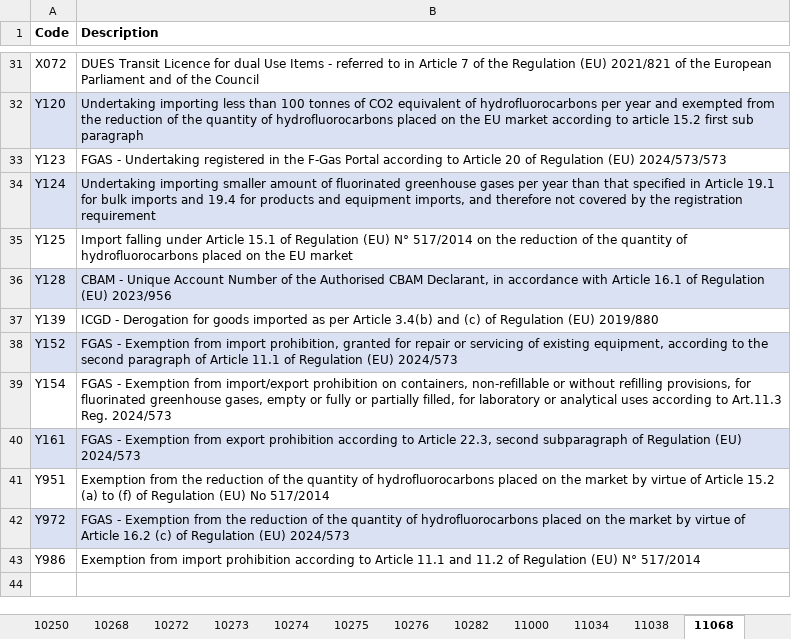
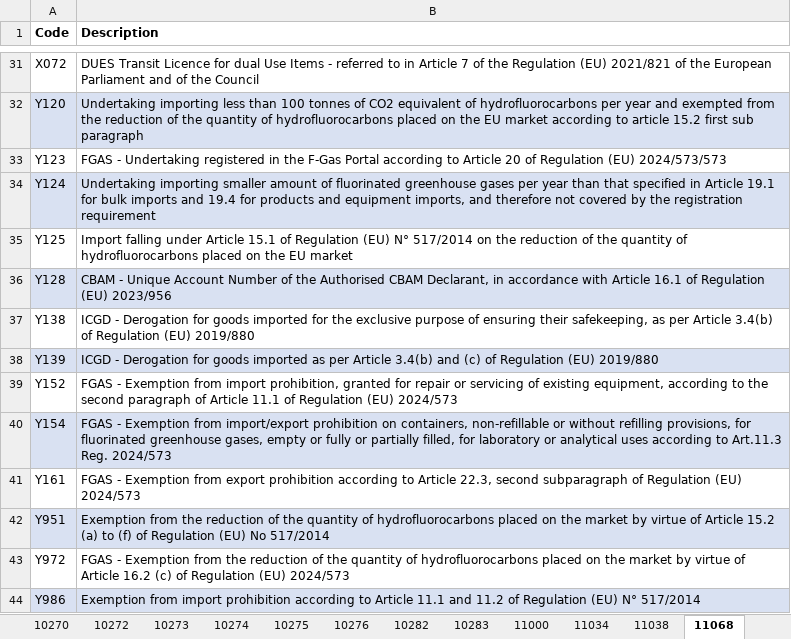
Before and after one commit to skat/dms-public, an Excel workbook: Codelists/Codelists - Import.xlsx, sheet 11068, drawn as a sheet; only a part is shown, gaps mark what is left out; values as stored, in another font and other column widths than the file's, no borders; addresses are those after the commit; the diff names each change by its address in the sheet, - before the commit and + after, or states it on an @@ line.

```diff
--- a/Codelists/Codelists - Import.xlsx (sheet 11068)
+++ b/Codelists/Codelists - Import.xlsx (sheet 11068)
+sheet tab: 10270
+sheet tab: 10283
+row 37: Y138 | ICGD - Derogation for goods imported for the exclusive purpose of ensuring their safekeeping, as per Article 3.4(b) of Regulation (EU) 2019/880
-A38:B38 fill: none
+A38:B38 fill: #D9E1F2
-A39:B39 fill: #D9E1F2
+A39:B39 fill: none
-A40:B40 fill: none
+A40:B40 fill: #D9E1F2
-A41:B41 fill: #D9E1F2
+A41:B41 fill: none
-A42:B42 fill: none
+A42:B42 fill: #D9E1F2
-A43:B43 fill: #D9E1F2
+A43:B43 fill: none
-A44:B44 fill: none
+A44:B44 fill: #D9E1F2
```
Also changed, not shown: sheet 10275, sheet 10272, sheet 10187, sheet 10066, sheet 11000, Codelists/Error and warning codes.xlsx, 4 other files.
